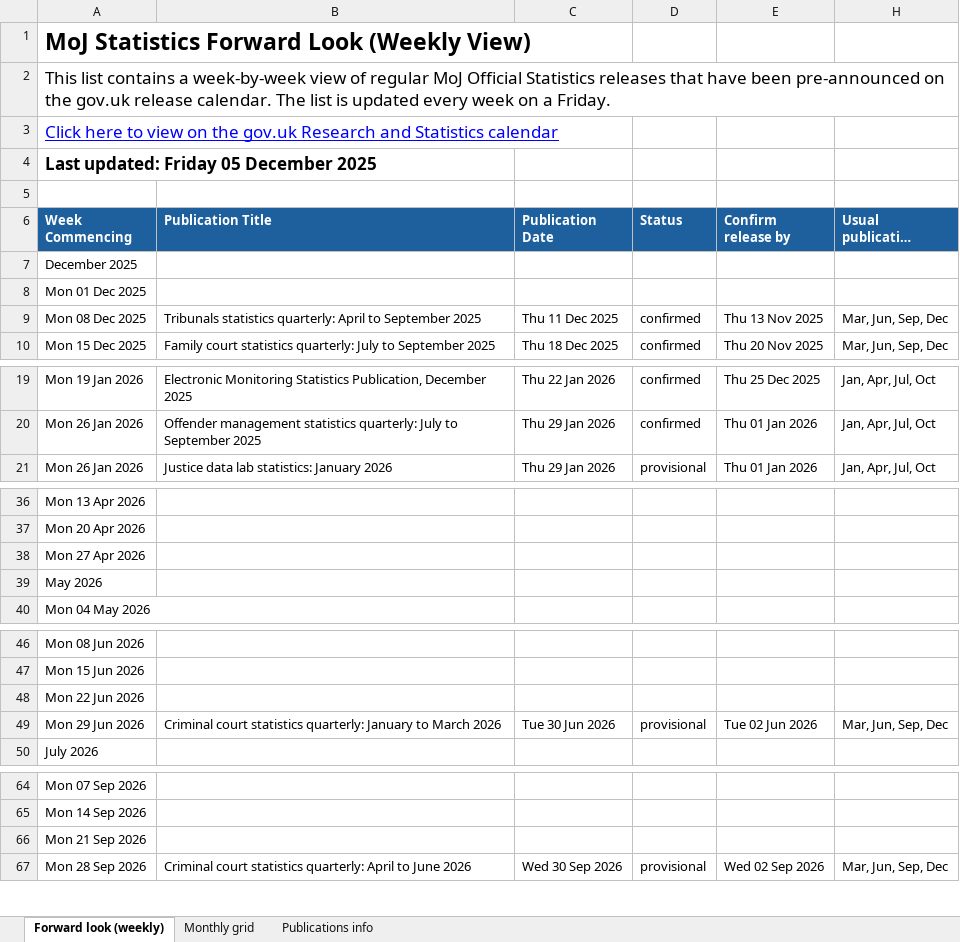
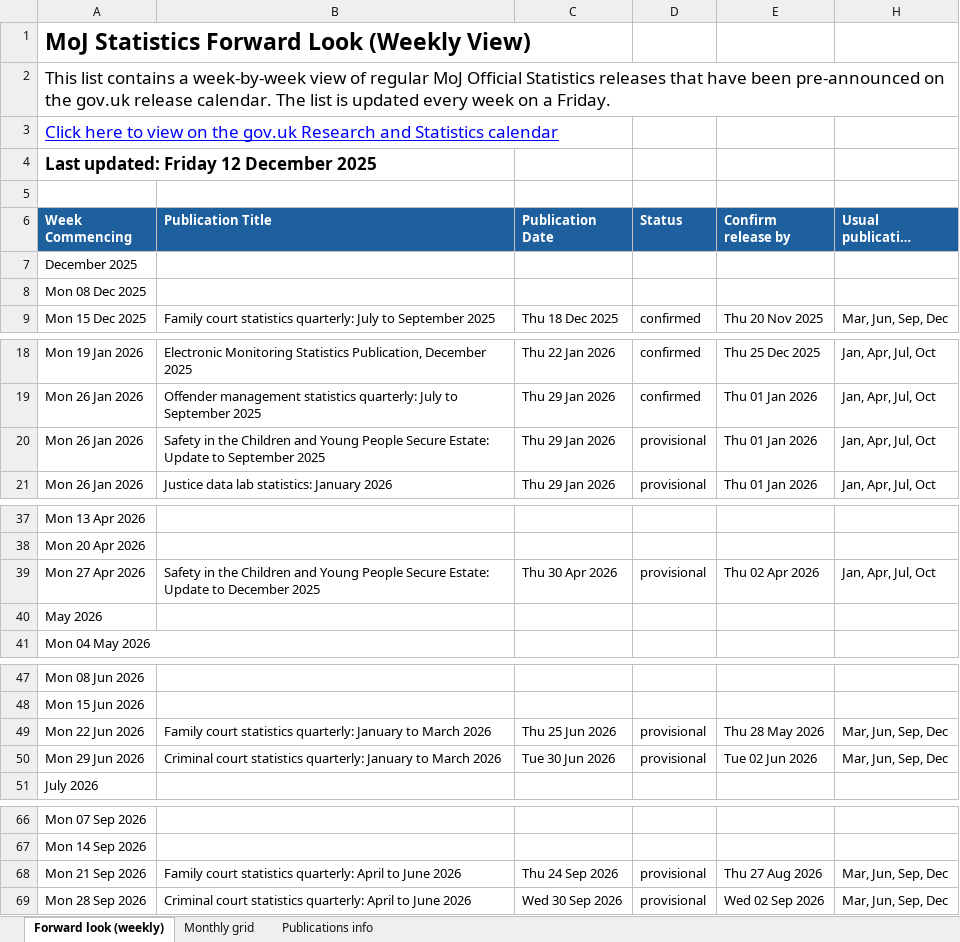
Before and after one commit to moj-analytical-services/stats-forward-look, an Excel workbook: Forward Look/Forward Look.xlsx, sheet Forward look (weekly), drawn as a sheet; only a part is shown, gaps mark what is left out; long unchanged cells end in …; values as stored, in another font and other column widths than the file's, no borders; conditional formats not drawn; removed rows and columns are numbered as before the commit, all else as after; the diff covers the shown part only; the diff names each change by its address in the sheet, - before the commit and + after, or states it on an @@ line.

Commit message:
update 12/12/2025

```diff
--- a/Forward Look/Forward Look.xlsx (sheet Forward look (weekly))
+++ b/Forward Look/Forward Look.xlsx (sheet Forward look (weekly))
-A4 (Week Commencing): Last updated: Friday 05 December 2025
+A4 (Week Commencing): Last updated: Friday 12 December 2025
-A8 (Week Commencing): Mon 01 Dec 2025
+A8 (Week Commencing): Mon 08 Dec 2025
-row 9: Mon 08 Dec 2025 | Tribunals statistics quarterly: April to September 2025 | Thu 11 Dec 2025 | confirmed | Thu 13 Nov 2025 | Mar, Jun, Sep, Dec
+row 20: Mon 26 Jan 2026 | Safety in the Children and Young People Secure Estate: Update to September 2025 | Thu 29 Jan 2026 | provisional | Thu 01 Jan 2026 | Jan, Apr, Jul, Oct
-row 38: Mon 27 Apr 2026
+row 39: Mon 27 Apr 2026 | Safety in the Children and Young People Secure Estate: Update to December 2025 | Thu 30 Apr 2026 | provisional | Thu 02 Apr 2026 | Jan, Apr, Jul, Oct
-row 48: Mon 22 Jun 2026
+row 49: Mon 22 Jun 2026 | Family court statistics quarterly: January to March 2026 | Thu 25 Jun 2026 | provisional | Thu 28 May 2026 | Mar, Jun, Sep, Dec
-row 66: Mon 21 Sep 2026
+row 68: Mon 21 Sep 2026 | Family court statistics quarterly: April to June 2026 | Thu 24 Sep 2026 | provisional | Thu 27 Aug 2026 | Mar, Jun, Sep, Dec
```
Also changed, not shown: 3 added rows elsewhere in this sheet, sheet Monthly grid, sheet Publications info, hidden cells.
